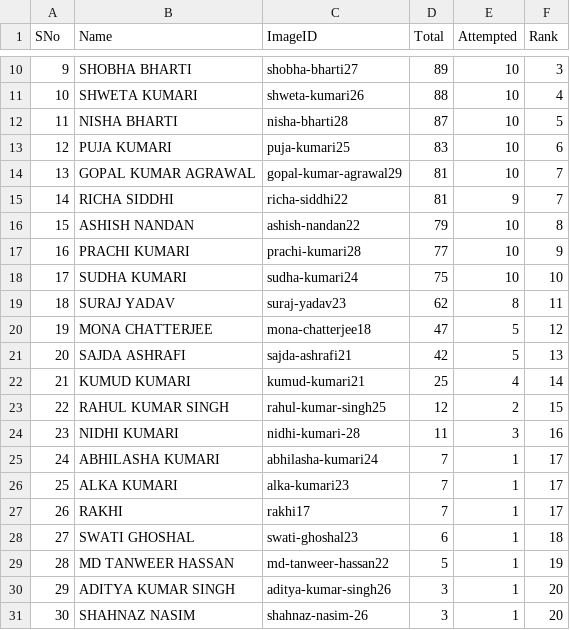
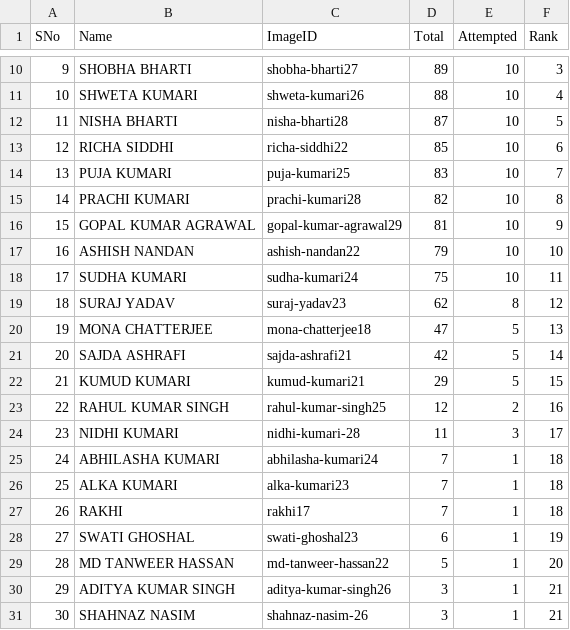
Before and after one commit to ssumanss/ssumanss.github.io, a CSV file: students.csv, drawn as a sheet; only a part is shown, gaps mark what is left out; removed rows and columns are numbered as before the commit, all else as after; the diff names each change by its address in the sheet, - before the commit and + after, or states it on an @@ line.

```diff
--- a/students.csv
+++ b/students.csv
+row 13: 12 | RICHA SIDDHI | richa-siddhi22 | 85 | 10 | 6
@@ column A (SNo) renumbered between rows 14 and 17 @@
-F14 (Rank): 6
+F14 (Rank): 7
+row 15: 14 | PRACHI KUMARI | prachi-kumari28 | 82 | 10 | 8
-F16 (Rank): 7
+F16 (Rank): 9
-row 15: 14 | RICHA SIDDHI | richa-siddhi22 | 81 | 9 | 7
-F17 (Rank): 8
+F17 (Rank): 10
-row 17: 16 | PRACHI KUMARI | prachi-kumari28 | 77 | 10 | 9
-F18 (Rank): 10
+F18 (Rank): 11
-F19 (Rank): 11
+F19 (Rank): 12
-F20 (Rank): 12
+F20 (Rank): 13
-F21 (Rank): 13
+F21 (Rank): 14
-D22 (Total): 25
+D22 (Total): 29
-E22 (Attempted): 4
+E22 (Attempted): 5
-F22 (Rank): 14
+F22 (Rank): 15
-F23 (Rank): 15
+F23 (Rank): 16
-F24 (Rank): 16
+F24 (Rank): 17
-F25:F27 (Rank): 17
+F25:F27 (Rank): 18
-F28 (Rank): 18
+F28 (Rank): 19
-F29 (Rank): 19
+F29 (Rank): 20
-F30:F31 (Rank): 20
+F30:F31 (Rank): 21
```
Also changed, not shown: 1 other file.
